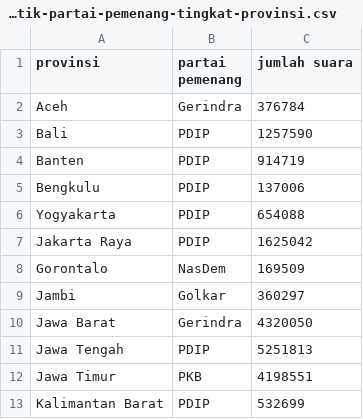
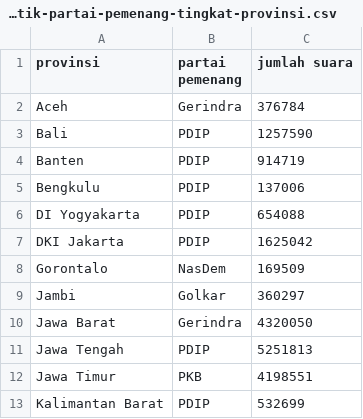
Before and after one commit to carlosmaruao/jsonfile, a CSV file: politik-partai-pemenang-tingkat-provinsi.csv, drawn as a sheet; only a part is shown.

Commit message:
Update politik-partai-pemenang-tingkat-provinsi.csv

```diff
--- a/politik-partai-pemenang-tingkat-provinsi.csv
+++ b/politik-partai-pemenang-tingkat-provinsi.csv
@@ -5,4 +5,4 @@ Banten,PDIP,914719
 Bengkulu,PDIP,137006
-Yogyakarta,PDIP,654088
-Jakarta Raya,PDIP,1625042
+DI Yogyakarta,PDIP,654088
+DKI Jakarta,PDIP,1625042
 Gorontalo,NasDem,169509
```
